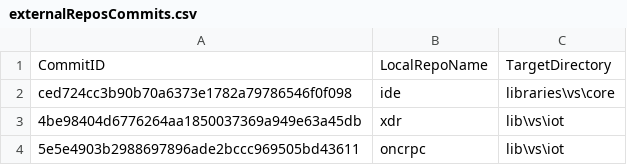
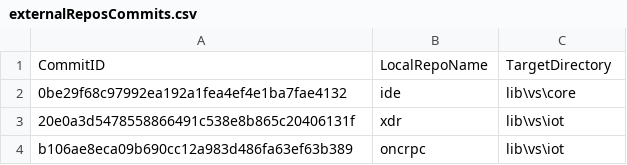
Before and after one commit to ATECoder/dn.onc.rpc, a CSV file: externalReposCommits.csv, drawn as a sheet.

```diff
--- a/externalReposCommits.csv
+++ b/externalReposCommits.csv
@@ -1,4 +1,4 @@
 CommitID,LocalRepoName,TargetDirectory
-ced724cc3b90b70a6373e1782a79786546f0f098,ide,libraries\vs\core
-4be98404d6776264aa1850037369a949e63a45db,xdr,lib\vs\iot
-5e5e4903b2988697896ade2bccc969505bd43611,oncrpc,lib\vs\iot
+0be29f68c97992ea192a1fea4ef4e1ba7fae4132,ide,lib\vs\core
+20e0a3d5478558866491c538e8b865c20406131f,xdr,lib\vs\iot
+b106ae8eca09b690cc12a983d486fa63ef63b389,oncrpc,lib\vs\iot
```
Also changed, not shown: externalRepos.csv.
